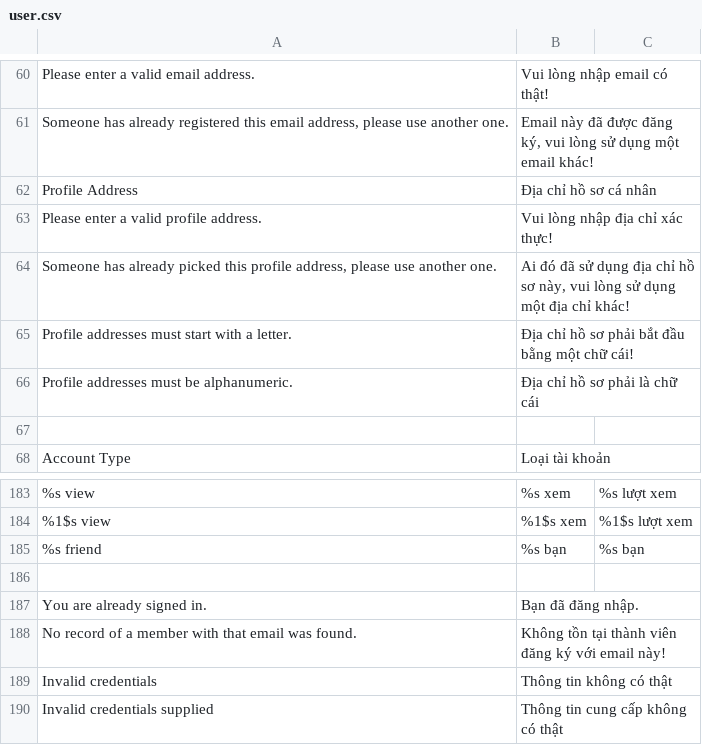
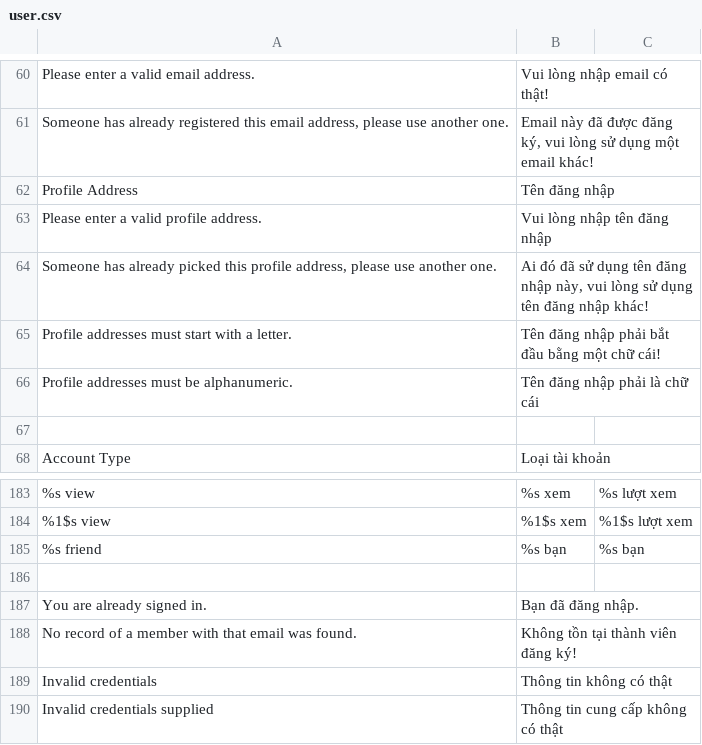
Before and after one commit to nhochong/behoi, a CSV file: application/languages/vi_VN/user.csv, drawn as a sheet; only a part is shown, gaps mark what is left out.

```diff
--- a/application/languages/vi_VN/user.csv
+++ b/application/languages/vi_VN/user.csv
@@ -61,7 +61,7 @@
 "Someone has already registered this email address, please use another one.";"Email này đã được đăng ký, vui lòng sử dụng một email khác!"
-"Profile Address";"Địa chỉ hồ sơ cá nhân"
-"Please enter a valid profile address.";"Vui lòng nhập địa chỉ xác thực!"
-"Someone has already picked this profile address, please use another one.";"Ai đó đã sử dụng địa chỉ hồ sơ này, vui lòng sử dụng một địa chỉ khác!"
-"Profile addresses must start with a letter.";"Địa chỉ hồ sơ phải bắt đầu bằng một chữ cái!"
-"Profile addresses must be alphanumeric.";"Địa chỉ hồ sơ phải là chữ cái"
+"Profile Address";"Tên đăng nhập"
+"Please enter a valid profile address.";"Vui lòng nhập tên đăng nhập"
+"Someone has already picked this profile address, please use another one.";"Ai đó đã sử dụng tên đăng nhập này, vui lòng sử dụng tên đăng nhập khác!"
+"Profile addresses must start with a letter.";"Tên đăng nhập phải bắt đầu bằng một chữ cái!"
+"Profile addresses must be alphanumeric.";"Tên đăng nhập phải là chữ cái"
 
@@ -187,3 +187,3 @@
 "You are already signed in.";"Bạn đã đăng nhập."
-"No record of a member with that email was found.";"Không tồn tại thành viên đăng ký với email này!"
+"No record of a member with that email was found.";"Không tồn tại thành viên đăng ký!"
 "Invalid credentials";"Thông tin không có thật"
```
Also changed, not shown: application/languages/vi_VN/ynblog.csv, 9 other files.
